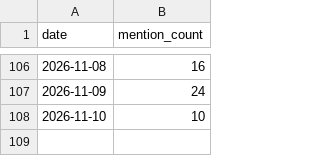
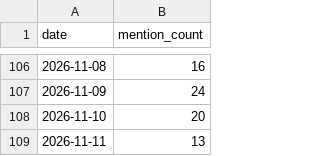
Before and after one commit to PrinceKay145/dangote-ipo-watch, a CSV file: data/news_daily.csv, drawn as a sheet; only a part is shown, gaps mark what is left out.

```diff
--- a/data/news_daily.csv
+++ b/data/news_daily.csv
@@ -107,2 +107,3 @@ date,mention_count
 2026-11-09,24
-2026-11-10,10
+2026-11-10,20
+2026-11-11,13
```
Also changed, not shown: data/fx.csv, 3 other files.
